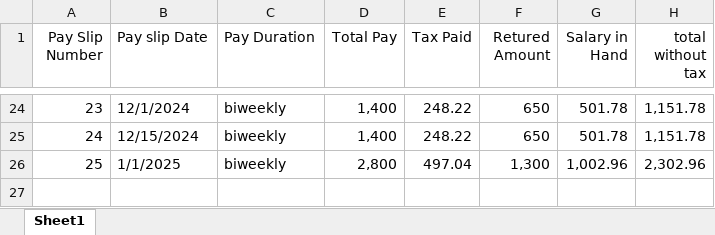
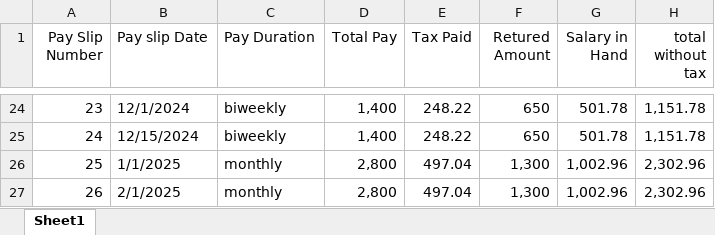
Before and after one commit to SulaimanConain/payslips, an Excel workbook: Pay_slip_excel.xlsx, sheet Sheet1, drawn as a sheet; only a part is shown, gaps mark what is left out; values as stored, in another font and other column widths than the file's, no borders; the diff names each change by its address in the sheet, - before the commit and + after, or states it on an @@ line.

Commit message:
kasjcgda

```diff
--- a/Pay_slip_excel.xlsx (sheet Sheet1)
+++ b/Pay_slip_excel.xlsx (sheet Sheet1)
-C26 (Pay Duration): biweekly
+C26 (Pay Duration): monthly
+row 27: 26 | 2/1/2025 | monthly | 2,800 | 497.04 | 1,300 | 1,002.96 | 2,302.96
```
